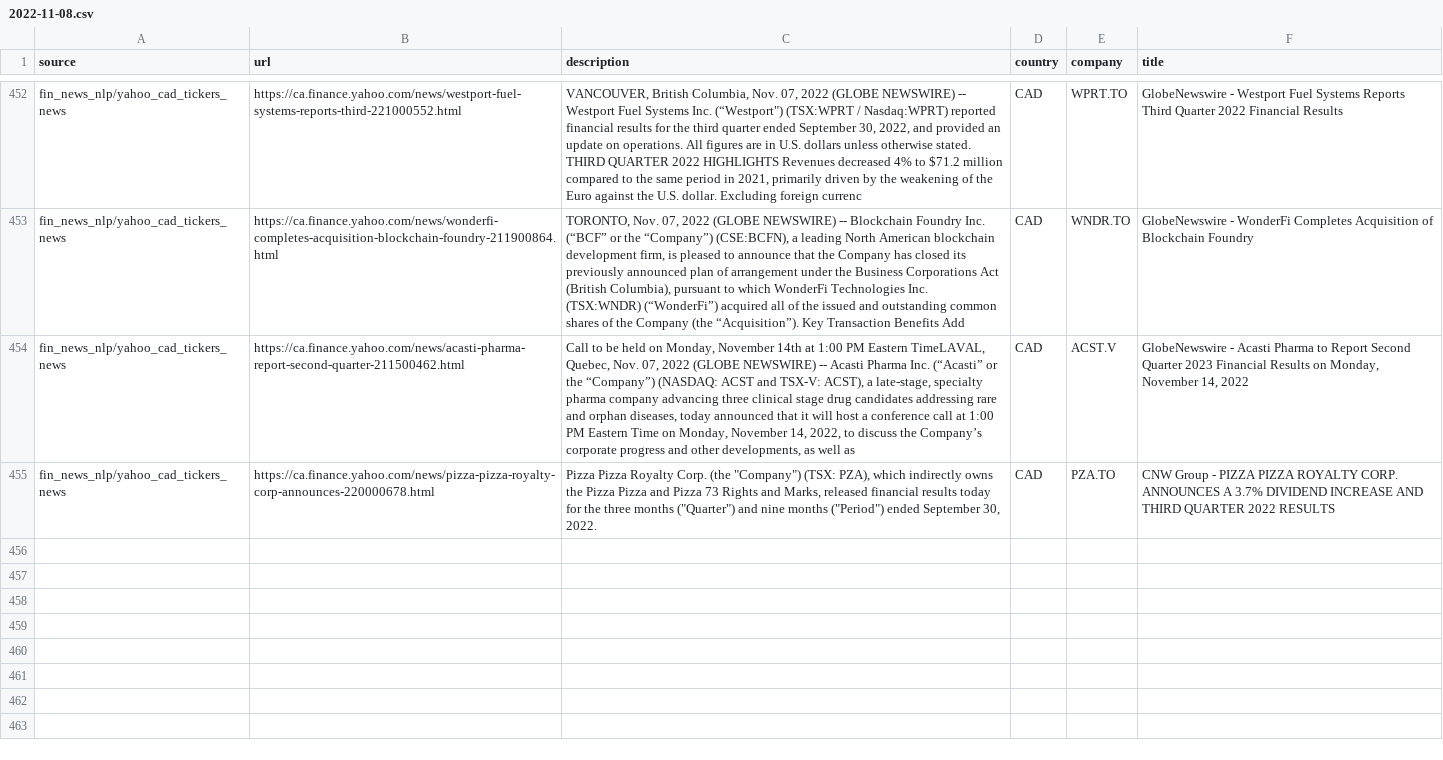
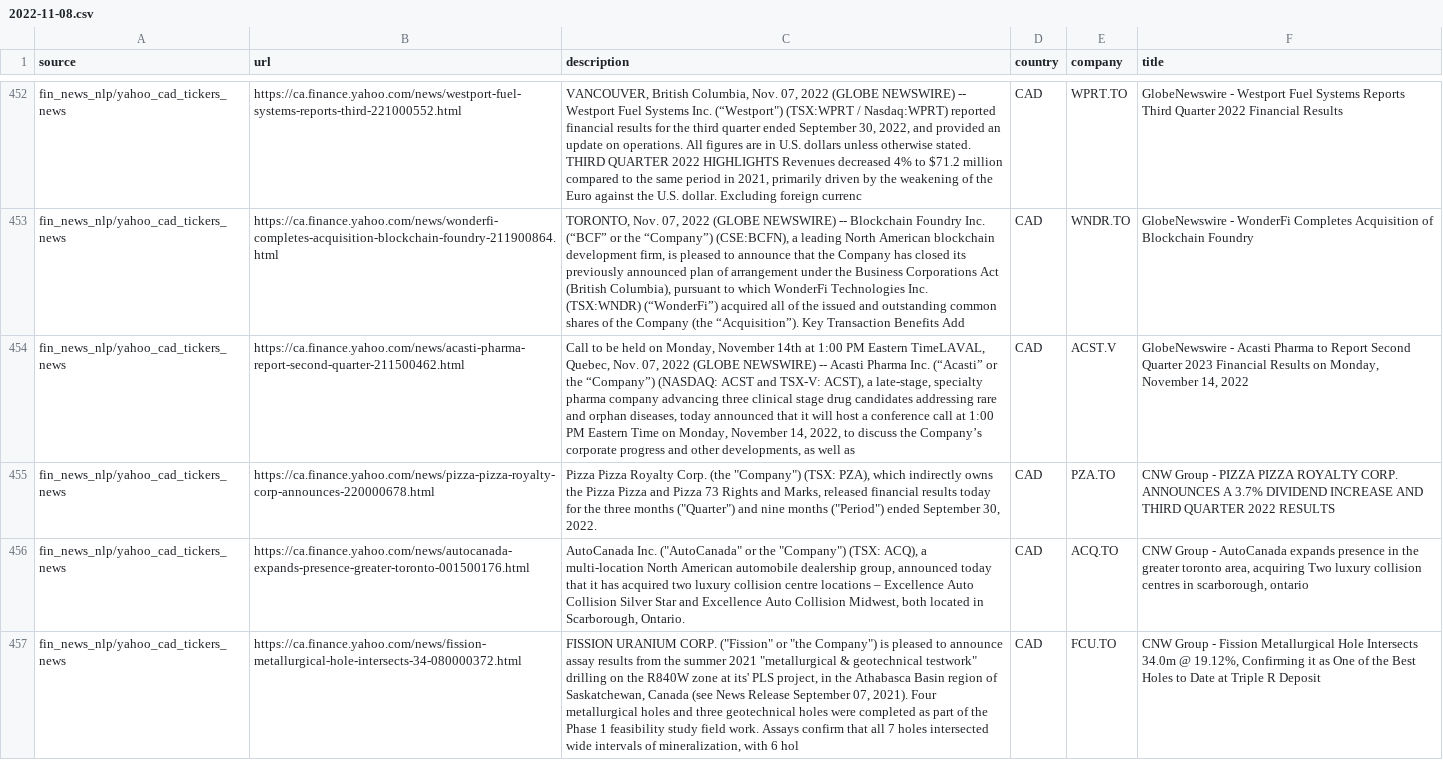
Before and after one commit to dli-invest/reccomendation-engine, a CSV file: ref/training/2022-11-08.csv, drawn as a sheet; only a part is shown, gaps mark what is left out; the diff names each change by its address in the sheet, - before the commit and + after, or states it on an @@ line.

```diff
--- a/ref/training/2022-11-08.csv
+++ b/ref/training/2022-11-08.csv
+row 456: fin_news_nlp/yahoo_cad_tickers_news | https://ca.finance.yahoo.com/news/autocanada-expands-presence-greater-toronto-001500176.html | AutoCanada Inc. ("AutoCanada" or the "Company") (TSX: ACQ), a multi-location North American automobile dealership group, announced today that it has acquired two luxury collision centre locations – Excellence Auto Collision Silver Star and Excellence Auto Collision Midwest, both located in Scarborough, Ontario. | CAD | ACQ.TO | CNW Group - AutoCanada expands presence in the greater toronto area, acquiring Two luxury collision centres in scarborough, ontario
+row 457: fin_news_nlp/yahoo_cad_tickers_news | https://ca.finance.yahoo.com/news/fission-metallurgical-hole-intersects-34-080000372.html | FISSION URANIUM CORP. ("Fission" or "the Company") is pleased to announce assay results from the summer 2021 "metallurgical & geotechnical testwork" drilling on the R840W zone at its' PLS project, in the Athabasca Basin region of Saskatchewan, Canada (see News Release September 07, 2021). Four metallurgical holes and three geotechnical holes were completed as part of the Phase 1 feasibility study field work. Assays confirm that all 7 holes intersected wide intervals of mineralization, with 6 hol | CAD | FCU.TO | CNW Group - Fission Metallurgical Hole Intersects 34.0m @ 19.12%, Confirming it as One of the Best Holes to Date at Triple R Deposit
```
Also changed, not shown: 1 other file.
